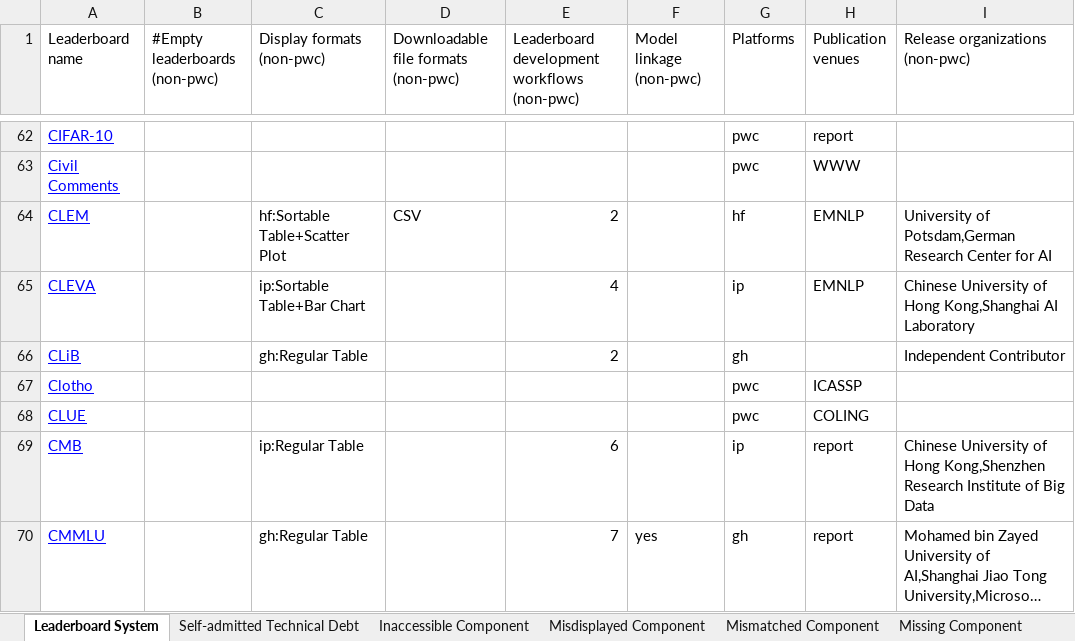
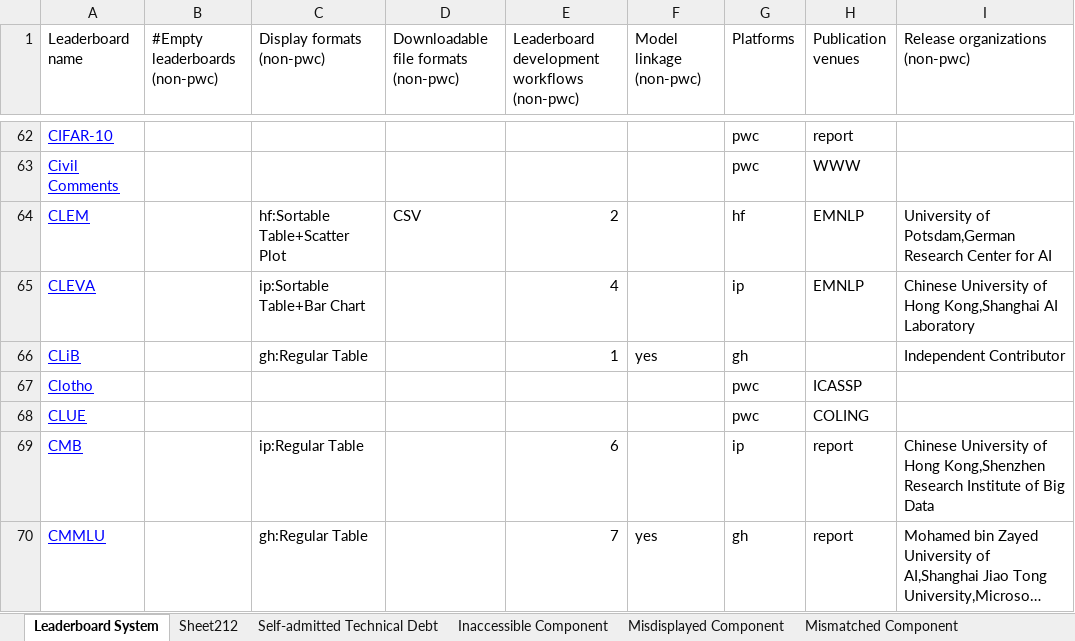
Before and after one commit to zhimin-z/Foundation-Model-Leaderboard-Survey, an Excel workbook: meta/Foundation Model Leaderboard Systems.xlsx, sheet Leaderboard System, drawn as a sheet; only a part is shown, gaps mark what is left out; long unchanged cells end in …; values as stored, in another font and other column widths than the file's, no borders; charts and pictures not drawn; the diff names each change by its address in the sheet, - before the commit and + after, or states it on an @@ line.

```diff
--- a/meta/Foundation Model Leaderboard Systems.xlsx (sheet Leaderboard System)
+++ b/meta/Foundation Model Leaderboard Systems.xlsx (sheet Leaderboard System)
+sheet tab: Sheet212
-E66: 2
+E66: 1
-F66 (Model linkage (non-pwc)): (empty)
+F66 (Model linkage (non-pwc)): yes
```
Also changed, not shown: sheet Self-admitted Technical Debt, sheet Redundant Component, other sheet tabs, charts or pictures, 4 other files.
